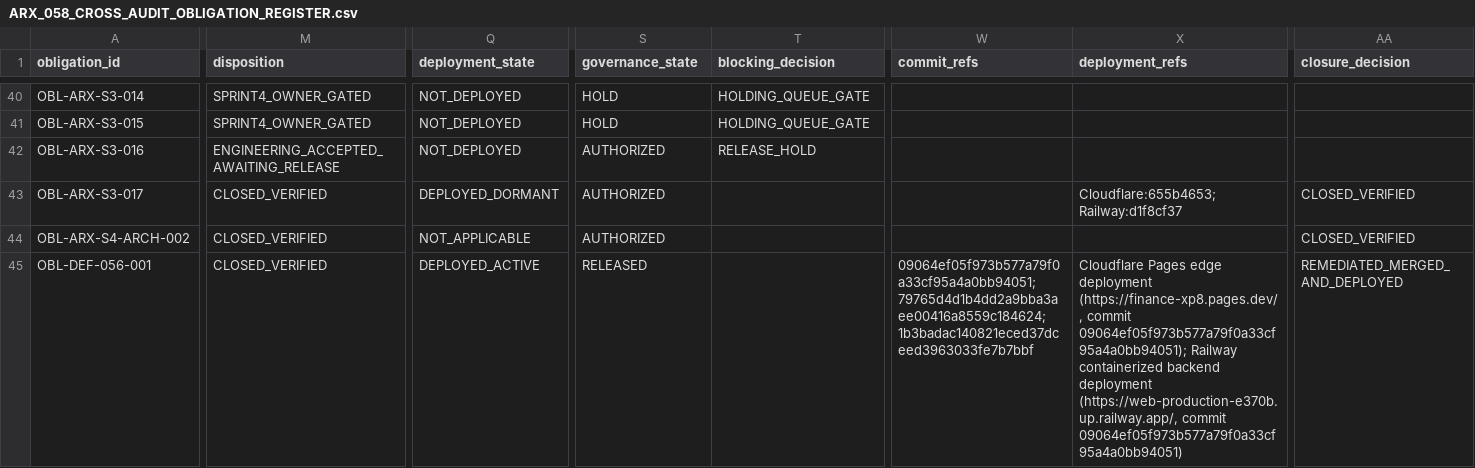
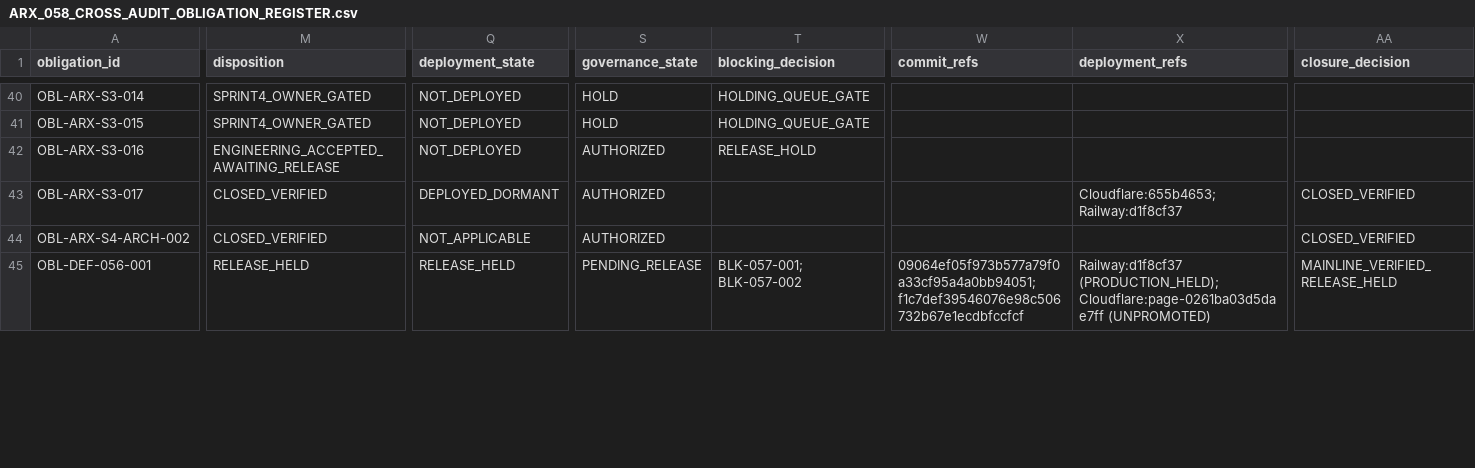
Before and after one commit to daakara/finance, a CSV file: docs/planning/ARX_058_CROSS_AUDIT_OBLIGATION_REGISTER.csv, drawn as a sheet; only a part is shown, gaps mark what is left out; the diff covers the shown part only; the diff names each change by its address in the sheet, - before the commit and + after, or states it on an @@ line.

```diff
--- a/docs/planning/ARX_058_CROSS_AUDIT_OBLIGATION_REGISTER.csv
+++ b/docs/planning/ARX_058_CROSS_AUDIT_OBLIGATION_REGISTER.csv
-M45 (disposition): CLOSED_VERIFIED
+M45 (disposition): RELEASE_HELD
-Q45 (deployment_state): DEPLOYED_ACTIVE
+Q45 (deployment_state): RELEASE_HELD
-S45 (governance_state): RELEASED
+S45 (governance_state): PENDING_RELEASE
-T45 (blocking_decision): (empty)
+T45 (blocking_decision): BLK-057-001; BLK-057-002
-W45 (commit_refs): 09064ef05f973b577a79f0a33cf95a4a0bb94051; 79765d4d1b4dd2a9bba3aee00416a8559c184624; 1b3badac140821eced37dceed3963033fe7b7bbf
+W45 (commit_refs): 09064ef05f973b577a79f0a33cf95a4a0bb94051; f1c7def39546076e98c506732b67e1ecdbfccfcf
-X45 (deployment_refs): Cloudflare Pages edge deployment (https://finance-xp8.pages.dev/, commit 09064ef05f973b577a79f0a33cf95a4a0bb94051); Railway containerized backend deployment (https://web-production-e370b.up.railway.app/, commit 09064ef05f973b577a79f0a33cf95a4a0bb94051)
+X45 (deployment_refs): Railway:d1f8cf37 (PRODUCTION_HELD); Cloudflare:page-0261ba03d5dae7ff (UNPROMOTED)
-AA45 (closure_decision): REMEDIATED_MERGED_AND_DEPLOYED
+AA45 (closure_decision): MAINLINE_VERIFIED_RELEASE_HELD
```
Also changed, not shown: 20 edited cells elsewhere in this file, 10 other files.
